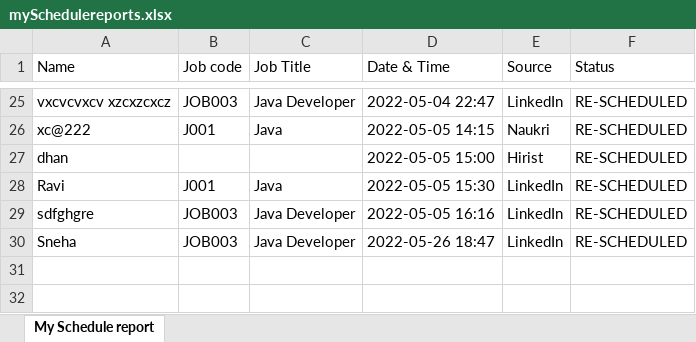
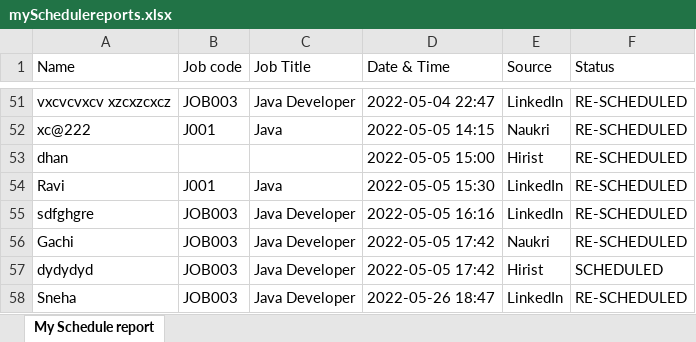
Before and after one commit to seenu994/Task, an Excel workbook: mySchedulereports.xlsx, sheet My Schedule report, drawn as a sheet; only a part is shown, gaps mark what is left out; values as stored, in another font and other column widths than the file's, no borders; the diff covers the shown part only; the diff names each change by its address in the sheet, - before the commit and + after, or states it on an @@ line.

```diff
--- a/mySchedulereports.xlsx (sheet My Schedule report)
+++ b/mySchedulereports.xlsx (sheet My Schedule report)
+row 56: Gachi | JOB003 | Java Developer | 2022-05-05 17:42 | Naukri | RE-SCHEDULED
+row 57: dydydyd | JOB003 | Java Developer | 2022-05-05 17:42 | Hirist | SCHEDULED
```
Also changed, not shown: 43 added rows, 17 removed rows and 3 edited cells elsewhere in this sheet, myTeamSchedulereports.xlsx, 3 other files.
